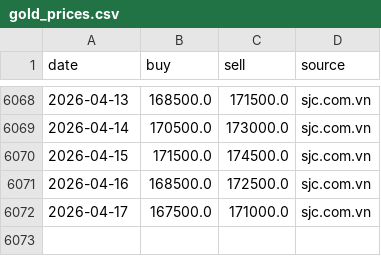
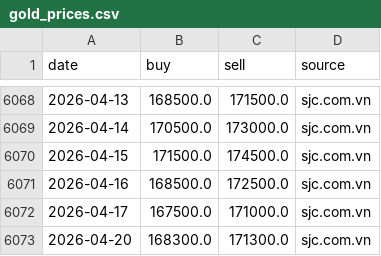
Before and after one commit to Anhthai1991/Gasoline_MVP, a CSV file: gold_prices.csv, drawn as a sheet; only a part is shown, gaps mark what is left out; the diff names each change by its address in the sheet, - before the commit and + after, or states it on an @@ line.

```diff
--- a/gold_prices.csv
+++ b/gold_prices.csv
+row 6073: 2026-04-20 | 168300.0 | 171300.0 | sjc.com.vn
```
